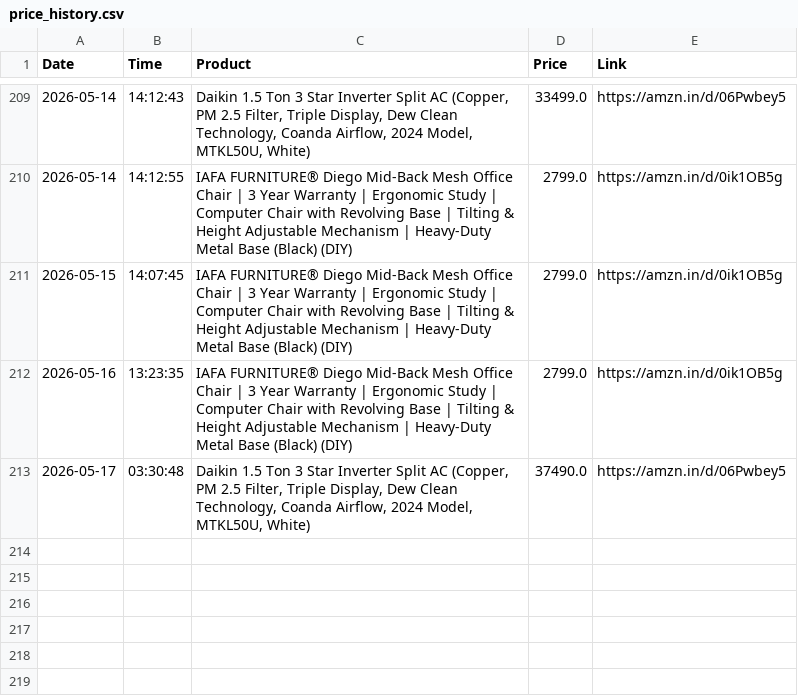
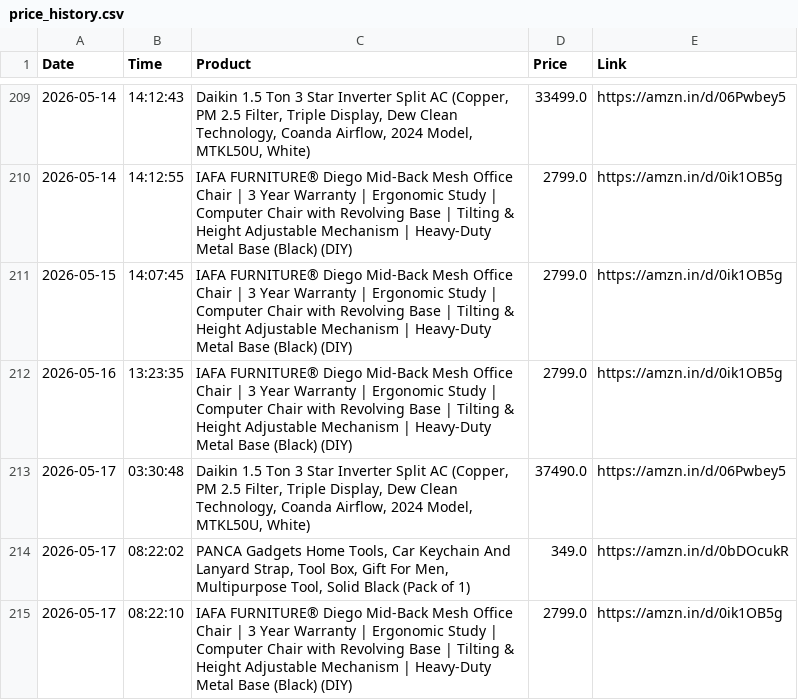
Before and after one commit to LuShadowX/Ai-Limited-Edition-Product-Tracker-, a CSV file: price_history.csv, drawn as a sheet; only a part is shown, gaps mark what is left out.

```diff
--- a/price_history.csv
+++ b/price_history.csv
@@ -213 +213,3 @@ Date,Time,Product,Price,Link
 2026-05-17,03:30:48,"Daikin 1.5 Ton 3 Star Inverter Split AC (Copper, PM 2.5 Filter, Triple Display, Dew Clean Technology, Coanda Airflow, 2024 Model, MTKL50U, White)",37490.0,https://amzn.in/d/06Pwbey5
+2026-05-17,08:22:02,"PANCA Gadgets Home Tools, Car Keychain And Lanyard Strap, Tool Box, Gift For Men, Multipurpose Tool, Solid Black (Pack of 1)",349.0,https://amzn.in/d/0bDOcukR
+2026-05-17,08:22:10,IAFA FURNITURE® Diego Mid-Back Mesh Office Chair | 3 Year Warranty | Ergonomic Study | Computer Chair with Revolving Base | Tilting & Height Adjustable Mechanism | Heavy-Duty Metal Base (Black) (DIY),2799.0,https://amzn.in/d/0ik1OB5g
```
